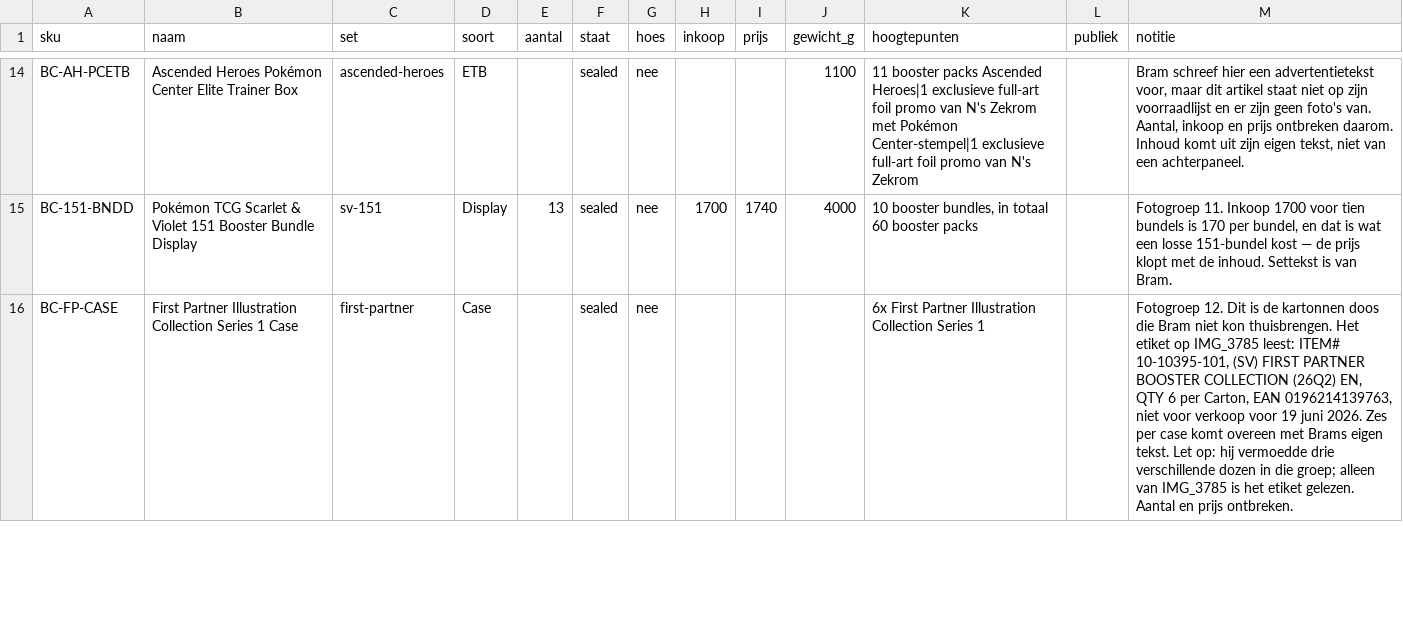
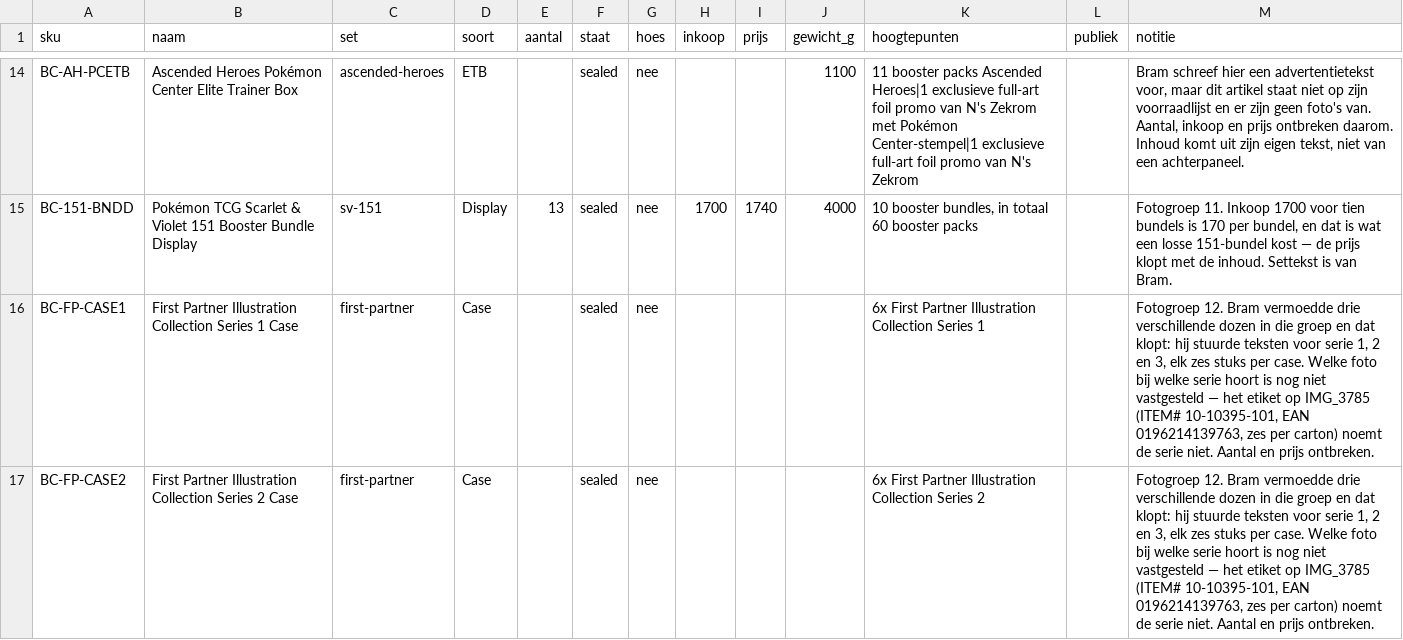
Before and after one commit to edwardgijswijt-byte/vloerenoffertepro, a CSV file: brams-collectibles/register.csv, drawn as a sheet; only a part is shown, gaps mark what is left out; the diff covers the shown part only.

```diff
--- a/brams-collectibles/register.csv
+++ b/brams-collectibles/register.csv
@@ -15,2 +15,3 @@ BC-AH-PCETB,Ascended Heroes Pokémon Center Elite Trainer Box,ascended-heroes,ET
 BC-151-BNDD,Pokémon TCG Scarlet & Violet 151 Booster Bundle Display,sv-151,Display,13,sealed,nee,1700,1740,4000,"10 booster bundles, in totaal 60 booster packs",,"Fotogroep 11. Inkoop 1700 voor tien bundels is 170 per bundel, en dat is wat een losse 151-bundel kost — de prijs klopt met de inhoud. Settekst is van Bram."
-BC-FP-CASE,First Partner Illustration Collection Series 1 Case,first-partner,Case,,sealed,nee,,,,6x First Partner Illustration Collection Series 1,,"Fotogroep 12. Dit is de kartonnen doos die Bram niet kon thuisbrengen. Het etiket op IMG_3785 leest: ITEM# 10-10395-101, (SV) FIRST PARTNER BOOSTER COLLECTION (26Q2) EN, QTY 6 per Carton, EAN 0196214139763, niet voor verkoop voor 19 juni 2026. Zes per case komt overeen met Brams eigen tekst. Let op: hij vermoedde drie verschillende dozen in die groep; alleen van IMG_3785 is het etiket gelezen. Aantal en prijs ontbreken."
+BC-FP-CASE1,First Partner Illustration Collection Series 1 Case,first-partner,Case,,sealed,nee,,,,6x First Partner Illustration Collection Series 1,,"Fotogroep 12. Bram vermoedde drie verschillende dozen in die groep en dat klopt: hij stuurde teksten voor serie 1, 2 en 3, elk zes stuks per case. Welke foto bij welke serie hoort is nog niet vastgesteld — het etiket op IMG_3785 (ITEM# 10-10395-101, EAN 0196214139763, zes per carton) noemt de serie niet. Aantal en prijs ontbreken."
+BC-FP-CASE2,First Partner Illustration Collection Series 2 Case,first-partner,Case,,sealed,nee,,,,6x First Partner Illustration Collection Series 2,,"Fotogroep 12. Bram vermoedde drie verschillende dozen in die groep en dat klopt: hij stuurde teksten voor serie 1, 2 en 3, elk zes stuks per case. Welke foto bij welke serie hoort is nog niet vastgesteld — het etiket op IMG_3785 (ITEM# 10-10395-101, EAN 0196214139763, zes per carton) noemt de serie niet. Aantal en prijs ontbreken."
```
Also changed, not shown: 1 added row and 7 edited cells elsewhere in this file, 13 other files.
